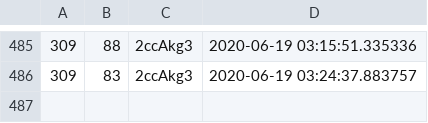
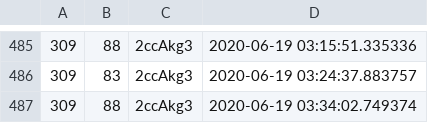
Before and after one commit to olebeck/discordgraph, a CSV file: data.csv, drawn as a sheet; only a part is shown, gaps mark what is left out.

Commit message:
Automated publish: Fri Jun 19 03:34:04 UTC 2020 d1f6cd75dfc5cba5815fb6c22be5fdc699428807

```diff
--- a/data.csv
+++ b/data.csv
@@ -486 +486,2 @@
 309,83,2ccAkg3,2020-06-19 03:24:37.883757
+309,88,2ccAkg3,2020-06-19 03:34:02.749374
```
